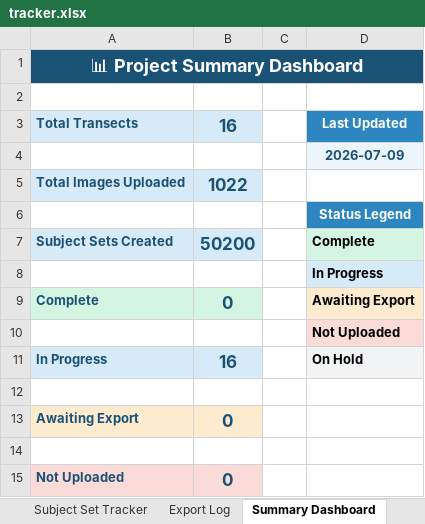
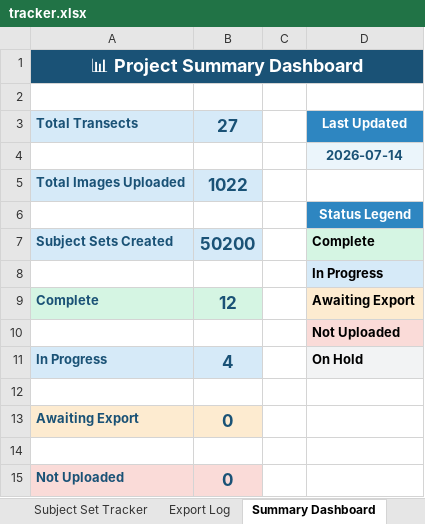
Before and after one commit to Seattle-Aquarium/CCR_benthic_analyses, an Excel workbook: zooniverse-project/tracker.xlsx, sheet Summary Dashboard, drawn as a sheet; values as stored, in another font and other column widths than the file's, no borders; the diff names each change by its address in the sheet, - before the commit and + after, or states it on an @@ line.

```diff
--- a/zooniverse-project/tracker.xlsx (sheet Summary Dashboard)
+++ b/zooniverse-project/tracker.xlsx (sheet Summary Dashboard)
-B3: 16
+B3: 27
-D4: 2026-07-09
+D4: 2026-07-14
-B9: 0
+B9: 12
-B11: 16
+B11: 4
```
Also changed, not shown: sheet Subject Set Tracker, formulas that keep their value, 10 other files.
